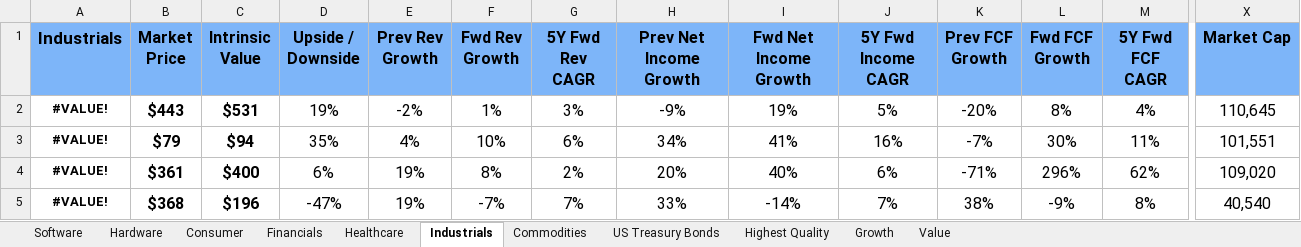
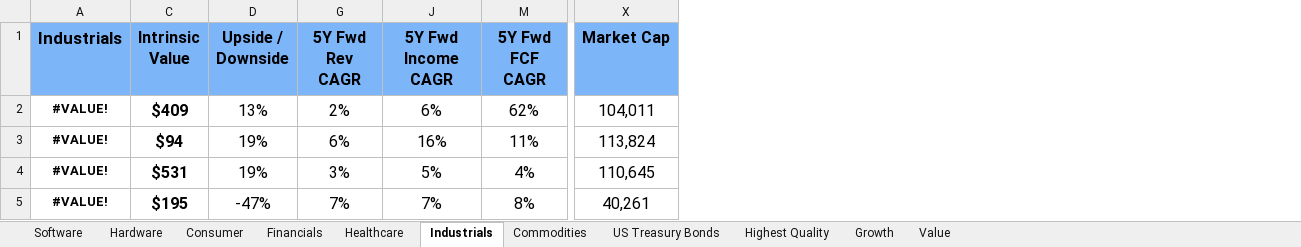
Before and after one commit to avidesai/financial-modeling, an Excel workbook: Dashboard.xlsx, sheet Industrials, drawn as a sheet; only a part is shown, gaps mark what is left out; values as stored, in another font and other column widths than the file's, no borders; conditional formats not drawn; removed rows and columns are numbered as before the commit, all else as after; rows hold the shown columns only; the diff names each change by its address in the sheet, - before the commit and + after, or states it on an @@ line.

```diff
--- a/Dashboard.xlsx (sheet Industrials)
+++ b/Dashboard.xlsx (sheet Industrials)
@@ column B (Market Price) hidden, row 2: $443; row 5: $368 @@
@@ column E (Prev Rev Growth) hidden, row 2: -2%; row 5: 19% @@
@@ column F (Fwd Rev Growth) hidden, row 2: 1%; row 5: -7% @@
@@ column H (Prev Net Income Growth) hidden, row 2: -9%; row 5: 33% @@
@@ column I (Fwd Net Income Growth) hidden, row 2: 19%; row 5: -14% @@
@@ column K (Prev FCF Growth) hidden, row 2: -20%; row 5: 38% @@
@@ column L (Fwd FCF Growth) hidden, row 2: 8%; row 5: -9% @@
+row 2: #VALUE! | $409 | 13% | 2% | 6% | 62% | 104,011
+row 3: #VALUE! | $94 | 19% | 6% | 16% | 11% | 113,824
-row 3: #VALUE! | $79 | $94 | 35% | 4% | 10% | 6% | 34% | 41% | 16% | -7% | 30% | 11% | 101,551
-row 4: #VALUE! | $361 | $400 | 6% | 19% | 8% | 2% | 20% | 40% | 6% | -71% | 296% | 62% | 109,020
-C5 (Intrinsic Value): $196
+C5 (Intrinsic Value): $195
-X5 (Market Cap): 40,540
+X5 (Market Cap): 40,261
```
Also changed, not shown: sheet Highest Quality, sheet Commodities, sheet US Treasury Bonds, formulas that keep their value, charts or pictures, Industrials/John Deere.xlsx, Industrials/Old Dominion Freight Line.xlsx, 1 other file.
